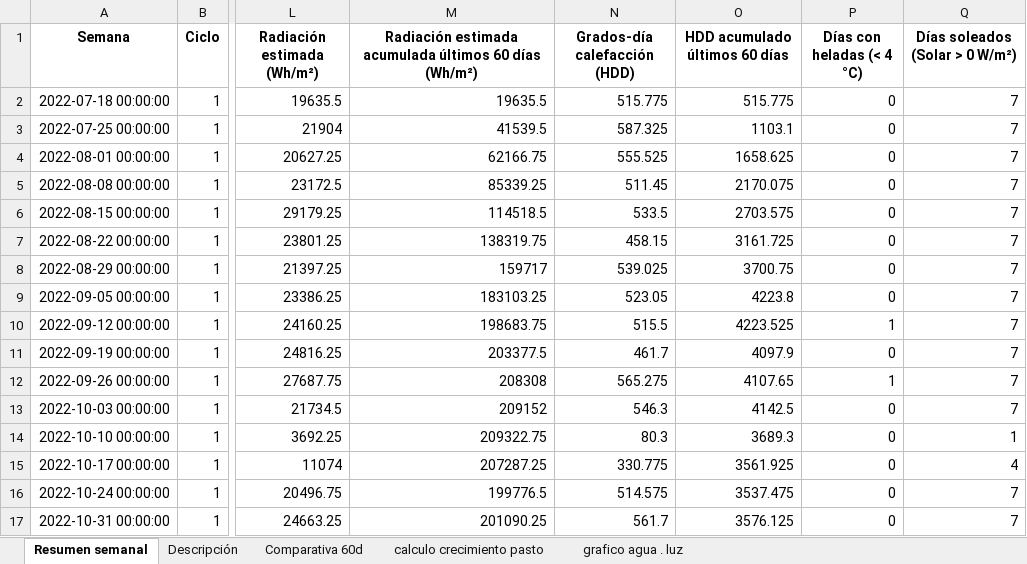
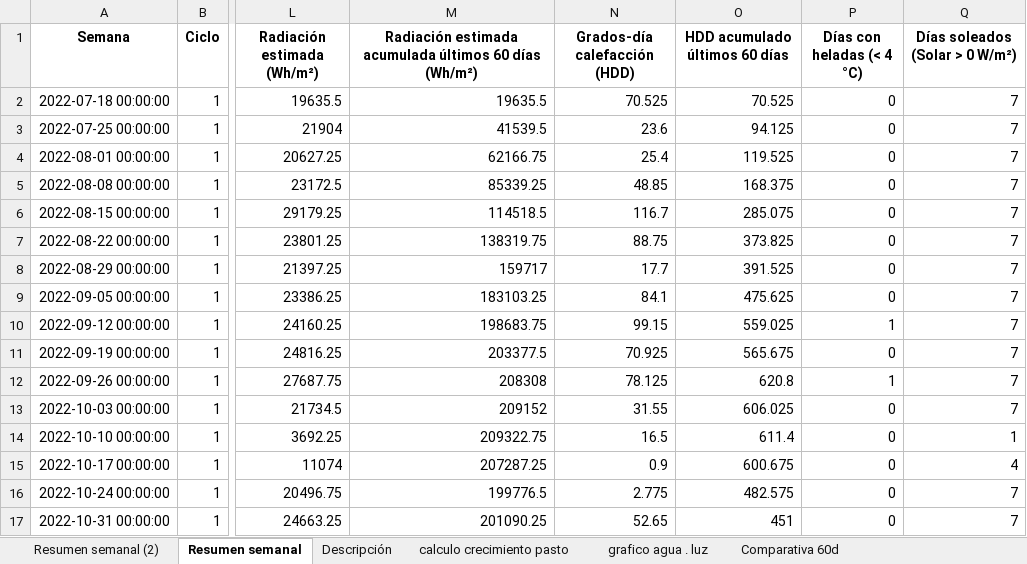
Before and after one commit to cruz3103/ResumenSemanaldelClima, an Excel workbook: resumen_semanal_clima.xlsx, sheet Resumen semanal, drawn as a sheet; only a part is shown, gaps mark what is left out; values as stored, in another font and other column widths than the file's, no borders; the diff covers the shown part only; the diff names each change by its address in the sheet, - before the commit and + after, or states it on an @@ line.

Commit message:
feat: Se realizan cambios a analizar_semanal, con el fin de que al hacer un nuevo a nalisis se mantengas los cambios de las otras hojas del archivo

```diff
--- a/resumen_semanal_clima.xlsx (sheet Resumen semanal)
+++ b/resumen_semanal_clima.xlsx (sheet Resumen semanal)
+sheet tab: Resumen semanal (2)
@@ sheet tab order changed: Resumen semanal (2) | Resumen semanal | Descripción | calculo crecimiento pasto | grafico agua . luz | Comparativa 60d @@
-N2 (Grados-día calefacción (HDD)): 515.775
+N2 (Grados-día calefacción (HDD)): 70.525
-O2 (HDD acumulado últimos 60 días): 515.775
+O2 (HDD acumulado últimos 60 días): 70.525
-N3 (Grados-día calefacción (HDD)): 587.325
+N3 (Grados-día calefacción (HDD)): 23.6
-O3 (HDD acumulado últimos 60 días): 1103.1
+O3 (HDD acumulado últimos 60 días): 94.125
-N4 (Grados-día calefacción (HDD)): 555.525
+N4 (Grados-día calefacción (HDD)): 25.4
-O4 (HDD acumulado últimos 60 días): 1658.625
+O4 (HDD acumulado últimos 60 días): 119.525
-N5 (Grados-día calefacción (HDD)): 511.45
+N5 (Grados-día calefacción (HDD)): 48.85
-O5 (HDD acumulado últimos 60 días): 2170.075
+O5 (HDD acumulado últimos 60 días): 168.375
-N6 (Grados-día calefacción (HDD)): 533.5
+N6 (Grados-día calefacción (HDD)): 116.7
-O6 (HDD acumulado últimos 60 días): 2703.575
+O6 (HDD acumulado últimos 60 días): 285.075
-N7 (Grados-día calefacción (HDD)): 458.15
+N7 (Grados-día calefacción (HDD)): 88.75
-O7 (HDD acumulado últimos 60 días): 3161.725
+O7 (HDD acumulado últimos 60 días): 373.825
-N8 (Grados-día calefacción (HDD)): 539.025
+N8 (Grados-día calefacción (HDD)): 17.7
-O8 (HDD acumulado últimos 60 días): 3700.75
+O8 (HDD acumulado últimos 60 días): 391.525
-N9 (Grados-día calefacción (HDD)): 523.05
+N9 (Grados-día calefacción (HDD)): 84.1
-O9 (HDD acumulado últimos 60 días): 4223.8
+O9 (HDD acumulado últimos 60 días): 475.625
-N10 (Grados-día calefacción (HDD)): 515.5
+N10 (Grados-día calefacción (HDD)): 99.15
-O10 (HDD acumulado últimos 60 días): 4223.525
+O10 (HDD acumulado últimos 60 días): 559.025
-N11 (Grados-día calefacción (HDD)): 461.7
+N11 (Grados-día calefacción (HDD)): 70.925
-O11 (HDD acumulado últimos 60 días): 4097.9
+O11 (HDD acumulado últimos 60 días): 565.675
-N12 (Grados-día calefacción (HDD)): 565.275
+N12 (Grados-día calefacción (HDD)): 78.125
-O12 (HDD acumulado últimos 60 días): 4107.65
+O12 (HDD acumulado últimos 60 días): 620.8
-N13 (Grados-día calefacción (HDD)): 546.3
+N13 (Grados-día calefacción (HDD)): 31.55
-O13 (HDD acumulado últimos 60 días): 4142.5
+O13 (HDD acumulado últimos 60 días): 606.025
-N14 (Grados-día calefacción (HDD)): 80.3
+N14 (Grados-día calefacción (HDD)): 16.5
-O14 (HDD acumulado últimos 60 días): 3689.3
+O14 (HDD acumulado últimos 60 días): 611.4
-N15 (Grados-día calefacción (HDD)): 330.775
+N15 (Grados-día calefacción (HDD)): 0.9
-O15 (HDD acumulado últimos 60 días): 3561.925
+O15 (HDD acumulado últimos 60 días): 600.675
-N16 (Grados-día calefacción (HDD)): 514.575
+N16 (Grados-día calefacción (HDD)): 2.775
-O16 (HDD acumulado últimos 60 días): 3537.475
+O16 (HDD acumulado últimos 60 días): 482.575
-N17 (Grados-día calefacción (HDD)): 561.7
+N17 (Grados-día calefacción (HDD)): 52.65
-O17 (HDD acumulado últimos 60 días): 3576.125
+O17 (HDD acumulado últimos 60 días): 451
```
Also changed, not shown: 5 added rows and 280 edited cells elsewhere in this sheet, sheet calculo crecimiento pasto, sheet Descripción, formulas that keep their value, charts or pictures, 5 other files.
